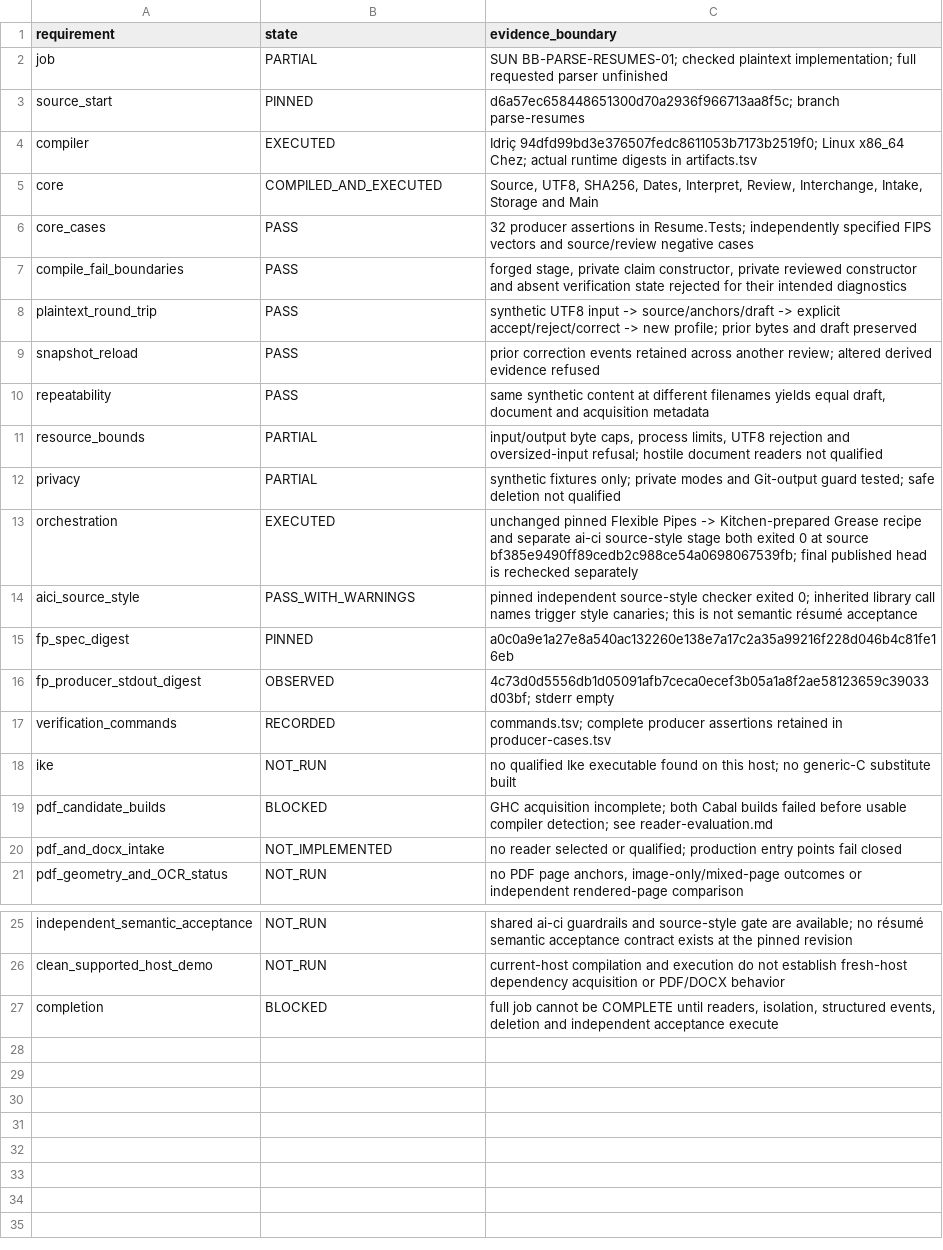
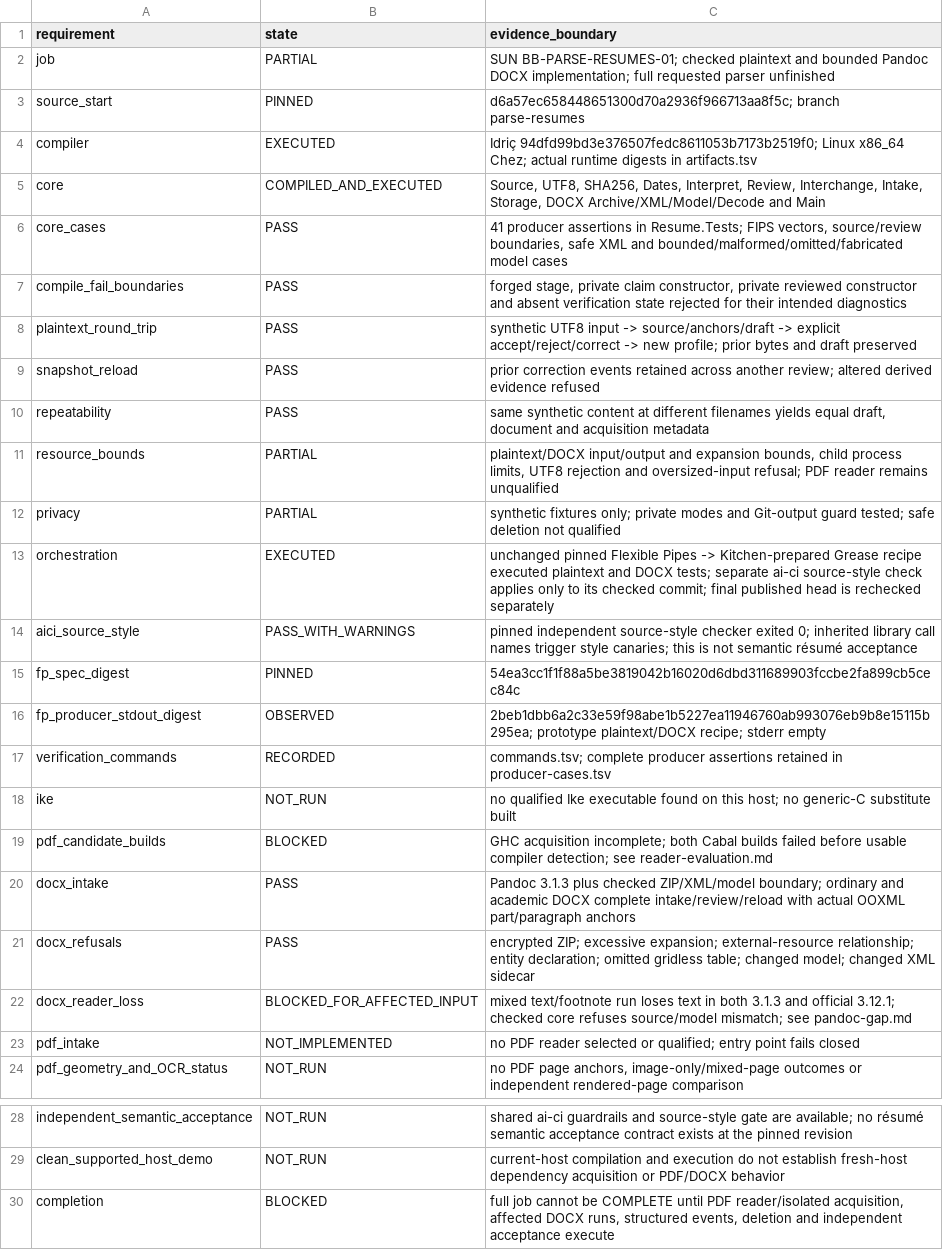
Before and after one commit to bl4ckb4ll/blackball, a TSV file: _/resume/receipt.tsv, drawn as a sheet; only a part is shown, gaps mark what is left out.

```diff
--- a/_/resume/receipt.tsv
+++ b/_/resume/receipt.tsv
@@ -1,7 +1,7 @@
 requirement	state	evidence_boundary
-job	PARTIAL	SUN BB-PARSE-RESUMES-01; checked plaintext implementation; full requested parser unfinished
+job	PARTIAL	SUN BB-PARSE-RESUMES-01; checked plaintext and bounded Pandoc DOCX implementation; full requested parser unfinished
 source_start	PINNED	d6a57ec658448651300d70a2936f966713aa8f5c; branch parse-resumes
 compiler	EXECUTED	Idriç 94dfd99bd3e376507fedc8611053b7173b2519f0; Linux x86_64 Chez; actual runtime digests in artifacts.tsv
-core	COMPILED_AND_EXECUTED	Source, UTF8, SHA256, Dates, Interpret, Review, Interchange, Intake, Storage and Main
-core_cases	PASS	32 producer assertions in Resume.Tests; independently specified FIPS vectors and source/review negative cases
+core	COMPILED_AND_EXECUTED	Source, UTF8, SHA256, Dates, Interpret, Review, Interchange, Intake, Storage, DOCX Archive/XML/Model/Decode and Main
+core_cases	PASS	41 producer assertions in Resume.Tests; FIPS vectors, source/review boundaries, safe XML and bounded/malformed/omitted/fabricated model cases
 compile_fail_boundaries	PASS	forged stage, private claim constructor, private reviewed constructor and absent verification state rejected for their intended diagnostics
@@ -10,8 +10,8 @@ snapshot_reload	PASS	prior correction events retained across another review; alt
 repeatability	PASS	same synthetic content at different filenames yields equal draft, document and acquisition metadata
-resource_bounds	PARTIAL	input/output byte caps, process limits, UTF8 rejection and oversized-input refusal; hostile document readers not qualified
+resource_bounds	PARTIAL	plaintext/DOCX input/output and expansion bounds, child process limits, UTF8 rejection and oversized-input refusal; PDF reader remains unqualified
 privacy	PARTIAL	synthetic fixtures only; private modes and Git-output guard tested; safe deletion not qualified
-orchestration	EXECUTED	unchanged pinned Flexible Pipes -> Kitchen-prepared Grease recipe and separate ai-ci source-style stage both exited 0 at source bf385e9490ff89cedb2c988ce54a0698067539fb; final published head is rechecked separately
+orchestration	EXECUTED	unchanged pinned Flexible Pipes -> Kitchen-prepared Grease recipe executed plaintext and DOCX tests; separate ai-ci source-style check applies only to its checked commit; final published head is rechecked separately
 aici_source_style	PASS_WITH_WARNINGS	pinned independent source-style checker exited 0; inherited library call names trigger style canaries; this is not semantic résumé acceptance
-fp_spec_digest	PINNED	a0c0a9e1a27e8a540ac132260e138e7a17c2a35a99216f228d046b4c81fe16eb
-fp_producer_stdout_digest	OBSERVED	4c73d0d5556db1d05091afb7ceca0ecef3b05a1a8f2ae58123659c39033d03bf; stderr empty
+fp_spec_digest	PINNED	54ea3cc1f1f88a5be3819042b16020d6dbd311689903fccbe2fa899cb5cec84c
+fp_producer_stdout_digest	OBSERVED	2beb1dbb6a2c33e59f98abe1b5227ea11946760ab993076eb9b8e15115b295ea; prototype plaintext/DOCX recipe; stderr empty
 verification_commands	RECORDED	commands.tsv; complete producer assertions retained in producer-cases.tsv
@@ -19,3 +19,6 @@ ike	NOT_RUN	no qualified Ike executable found on this host; no generic-C substit
 pdf_candidate_builds	BLOCKED	GHC acquisition incomplete; both Cabal builds failed before usable compiler detection; see reader-evaluation.md
-pdf_and_docx_intake	NOT_IMPLEMENTED	no reader selected or qualified; production entry points fail closed
+docx_intake	PASS	Pandoc 3.1.3 plus checked ZIP/XML/model boundary; ordinary and academic DOCX complete intake/review/reload with actual OOXML part/paragraph anchors
+docx_refusals	PASS	encrypted ZIP; excessive expansion; external-resource relationship; entity declaration; omitted gridless table; changed model; changed XML sidecar
+docx_reader_loss	BLOCKED_FOR_AFFECTED_INPUT	mixed text/footnote run loses text in both 3.1.3 and official 3.12.1; checked core refuses source/model mismatch; see pandoc-gap.md
+pdf_intake	NOT_IMPLEMENTED	no PDF reader selected or qualified; entry point fails closed
 pdf_geometry_and_OCR_status	NOT_RUN	no PDF page anchors, image-only/mixed-page outcomes or independent rendered-page comparison
@@ -26,2 +29,2 @@ independent_semantic_acceptance	NOT_RUN	shared ai-ci guardrails and source-style
 clean_supported_host_demo	NOT_RUN	current-host compilation and execution do not establish fresh-host dependency acquisition or PDF/DOCX behavior
-completion	BLOCKED	full job cannot be COMPLETE until readers, isolation, structured events, deletion and independent acceptance execute
+completion	BLOCKED	full job cannot be COMPLETE until PDF reader/isolated acquisition, affected DOCX runs, structured events, deletion and independent acceptance execute
```
Also changed, not shown: _/resume/artifacts.tsv, _/resume/commands.tsv, 39 other files.
